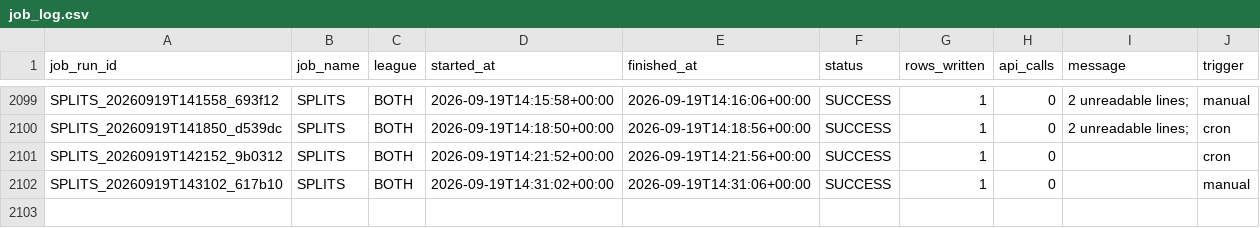
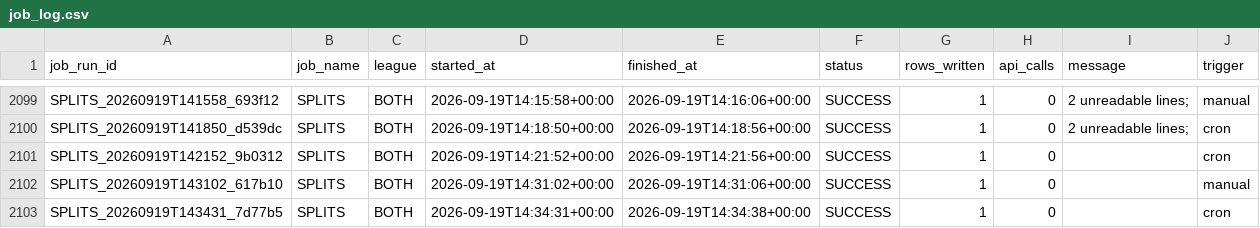
Before and after one commit to mapleleafs032/matchup-platform, a CSV file: data/tables/ops/job_log.csv, drawn as a sheet; only a part is shown, gaps mark what is left out.

Commit message:
data: splits 35449122667

```diff
--- a/data/tables/ops/job_log.csv
+++ b/data/tables/ops/job_log.csv
@@ -2102 +2102,2 @@ SPLITS_20260919T142152_9b0312,SPLITS,BOTH,2026-09-19T14:21:52+00:00,2026-09-19T1
 SPLITS_20260919T143102_617b10,SPLITS,BOTH,2026-09-19T14:31:02+00:00,2026-09-19T14:31:06+00:00,SUCCESS,1,0,,manual
+SPLITS_20260919T143431_7d77b5,SPLITS,BOTH,2026-09-19T14:34:31+00:00,2026-09-19T14:34:38+00:00,SUCCESS,1,0,,cron
```
Also changed, not shown: data/tables/ops/api_budget.csv, 5 other files.
